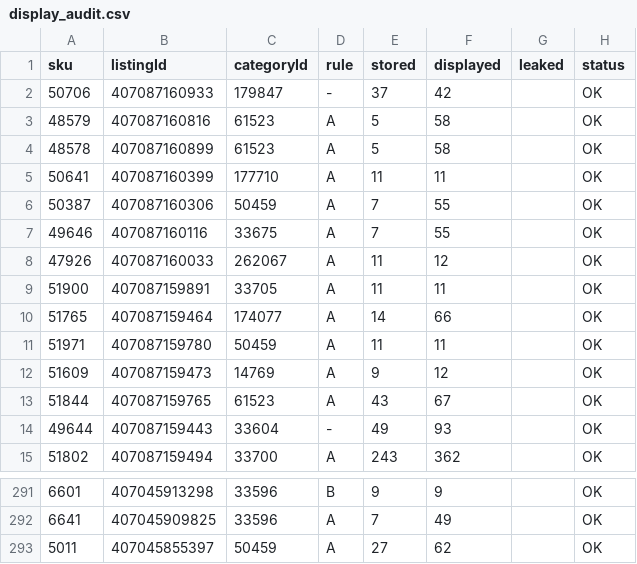
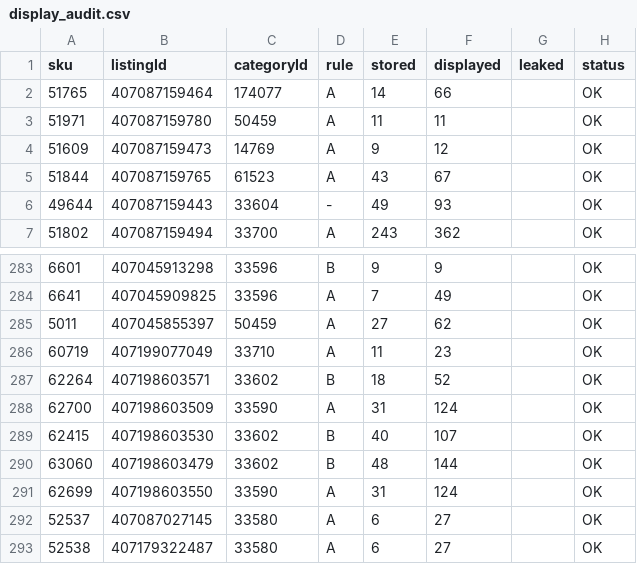
Before and after one commit to mendy-gif/ClaudeEbayFitmentApp, a CSV file: data/display_audit.csv, drawn as a sheet; only a part is shown, gaps mark what is left out.

```diff
--- a/data/display_audit.csv
+++ b/data/display_audit.csv
@@ -1,10 +1,2 @@
 sku,listingId,categoryId,rule,stored,displayed,leaked,status
-50706,407087160933,179847,-,37,42,,OK
-48579,407087160816,61523,A,5,58,,OK
-48578,407087160899,61523,A,5,58,,OK
-50641,407087160399,177710,A,11,11,,OK
-50387,407087160306,50459,A,7,55,,OK
-49646,407087160116,33675,A,7,55,,OK
-47926,407087160033,262067,A,11,12,,OK
-51900,407087159891,33705,A,11,11,,OK
 51765,407087159464,174077,A,14,66,,OK
@@ -293 +285,9 @@ sku,listingId,categoryId,rule,stored,displayed,leaked,status
 5011,407045855397,50459,A,27,62,,OK
+60719,407199077049,33710,A,11,23,,OK
+62264,407198603571,33602,B,18,52,,OK
+62700,407198603509,33590,A,31,124,,OK
+62415,407198603530,33602,B,40,107,,OK
+63060,407198603479,33602,B,48,144,,OK
+62699,407198603550,33590,A,31,124,,OK
+52537,407087027145,33580,A,6,27,,OK
+52538,407179322487,33580,A,6,27,,OK
```
Also changed, not shown: data/drift_audit.csv, 7 other files.
